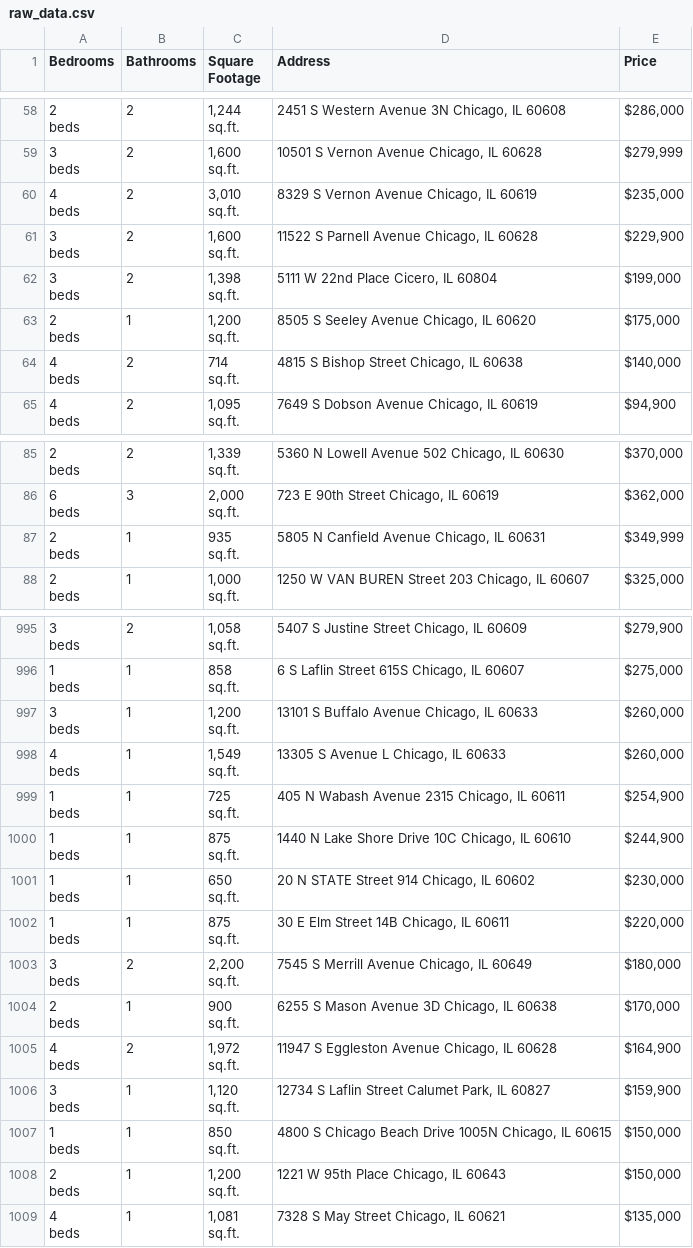
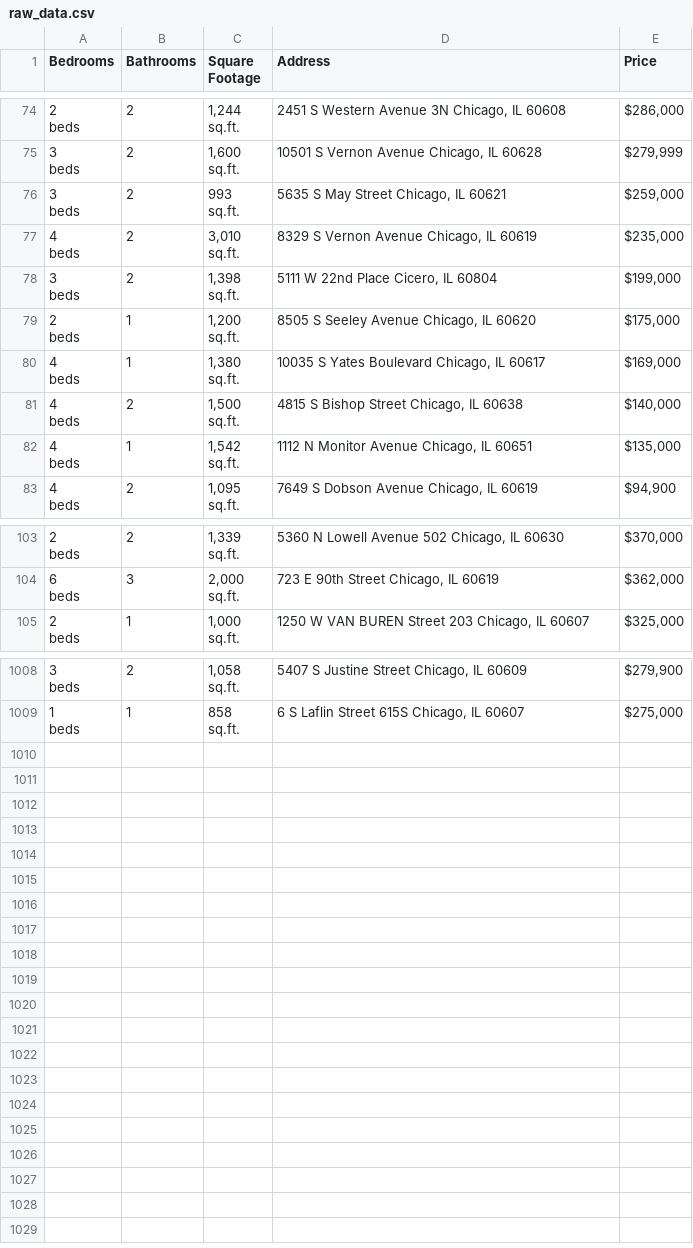
Before and after one commit to bilooo-web/webscraping_project_real_estate, a CSV file: raw_data.csv, drawn as a sheet; only a part is shown, gaps mark what is left out; the diff covers the shown part only.

```diff
--- a/raw_data.csv
+++ b/raw_data.csv
@@ -175,2 +223,5 @@ beds",2,"1,600
 sq.ft.","10501 S Vernon Avenue Chicago, IL 60628","$279,999"
+"3
+beds",2,"993
+sq.ft.","5635 S May Street Chicago, IL 60621","$259,000"
 "4
@@ -178,5 +229,2 @@ beds",2,"3,010
 sq.ft.","8329 S Vernon Avenue Chicago, IL 60619","$235,000"
-"3
-beds",2,"1,600
-sq.ft.","11522 S Parnell Avenue Chicago, IL 60628","$229,900"
 "3
@@ -187,5 +235,11 @@ beds",1,"1,200
 sq.ft.","8505 S Seeley Avenue Chicago, IL 60620","$175,000"
-"4
-beds",2,"714
-sq.ft.","4815 S Bishop Street Chicago, IL 60638","$140,000"
+"4
+beds",1,"1,380
+sq.ft.","10035 S Yates Boulevard Chicago, IL 60617","$169,000"
+"4
+beds",2,"1,500
+sq.ft.","4815 S Bishop Street Chicago, IL 60638","$140,000"
+"4
+beds",1,"1,542
+sq.ft.","1112 N Monitor Avenue Chicago, IL 60651","$135,000"
 "4
@@ -256,5 +310,2 @@ beds",3,"2,000
 sq.ft.","723 E 90th Street Chicago, IL 60619","$362,000"
-"2
-beds",1,"935
-sq.ft.","5805 N Canfield Avenue Chicago, IL 60631","$349,999"
 "2
@@ -2986,40 +3025 @@ beds",1,"858
 sq.ft.","6 S Laflin Street 615S Chicago, IL 60607","$275,000"
-"3
-beds",1,"1,200
-sq.ft.","13101 S Buffalo Avenue Chicago, IL 60633","$260,000"
-"4
-beds",1,"1,549
-sq.ft.","13305 S Avenue L Chicago, IL 60633","$260,000"
-"1
-beds",1,"725
-sq.ft.","405 N Wabash Avenue 2315 Chicago, IL 60611","$254,900"
-"1
-beds",1,"875
-sq.ft.","1440 N Lake Shore Drive 10C Chicago, IL 60610","$244,900"
-"1
-beds",1,"650
-sq.ft.","20 N STATE Street 914 Chicago, IL 60602","$230,000"
-"1
-beds",1,"875
-sq.ft.","30 E Elm Street 14B Chicago, IL 60611","$220,000"
-"3
-beds",2,"2,200
-sq.ft.","7545 S Merrill Avenue Chicago, IL 60649","$180,000"
-"2
-beds",1,"900
-sq.ft.","6255 S Mason Avenue 3D Chicago, IL 60638","$170,000"
-"4
-beds",2,"1,972
-sq.ft.","11947 S Eggleston Avenue Chicago, IL 60628","$164,900"
-"3
-beds",1,"1,120
-sq.ft.","12734 S Laflin Street Calumet Park, IL 60827","$159,900"
-"1
-beds",1,"850
-sq.ft.","4800 S Chicago Beach Drive 1005N Chicago, IL 60615","$150,000"
-"2
-beds",1,"1,200
-sq.ft.","1221 W 95th Place Chicago, IL 60643","$150,000"
-"4
-beds",1,"1,081
-sq.ft.","7328 S May Street Chicago, IL 60621","$135,000"
```
Also changed, not shown: 16 added rows, 4 removed rows, 3 moved rows and 2 edited cells elsewhere in this file, cleaned_data.csv.
